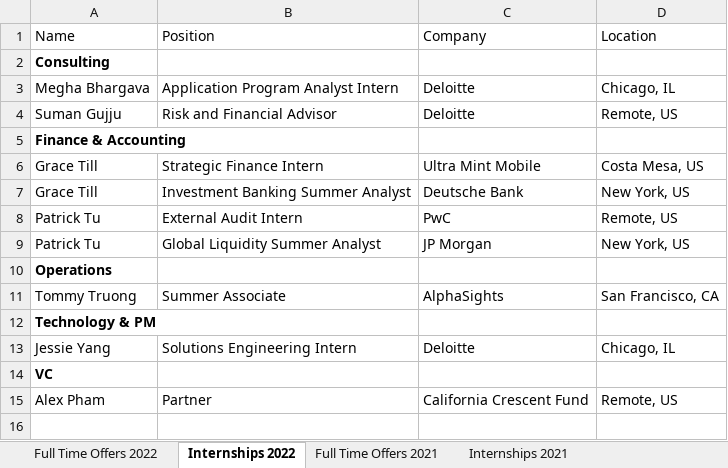
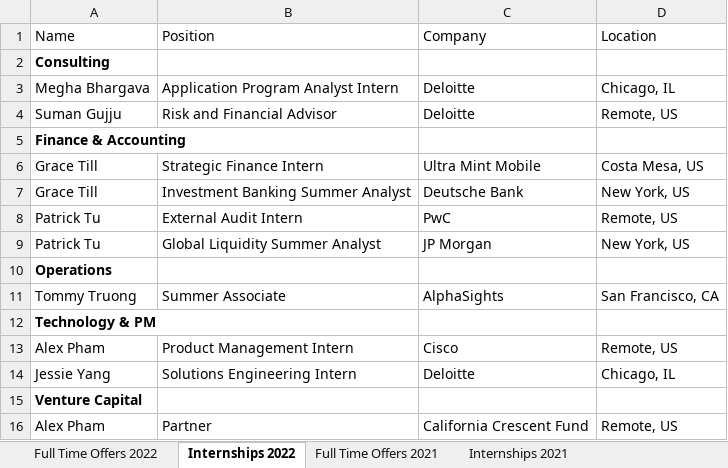
Before and after one commit to dspuci/dspuci-website-gatsby, an Excel workbook: src/data/careers.xlsx, sheet Internships 2022, drawn as a sheet; values as stored, in another font and other column widths than the file's, no borders; addresses are those after the commit; the diff names each change by its address in the sheet, - before the commit and + after, or states it on an @@ line.

```diff
--- a/src/data/careers.xlsx (sheet Internships 2022)
+++ b/src/data/careers.xlsx (sheet Internships 2022)
+row 13: Alex Pham | Product Management Intern | Cisco | Remote, US
-A15 (Name): VC
+A15 (Name): Venture Capital
```
Also changed, not shown: src/data/summer21/bios_summer21.xlsx, 2 other files.
